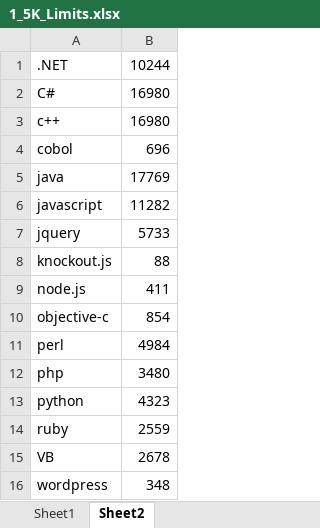
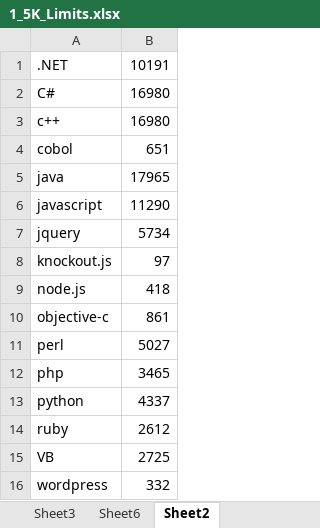
Before and after one commit to wbsimms/DiceLimiter, an Excel workbook: 1_5K_Limits.xlsx, sheet Sheet2, drawn as a sheet; values as stored, in another font and other column widths than the file's, no borders; the diff names each change by its address in the sheet, - before the commit and + after, or states it on an @@ line.

```diff
--- a/1_5K_Limits.xlsx (sheet Sheet2)
+++ b/1_5K_Limits.xlsx (sheet Sheet2)
+sheet tab: Sheet3
+sheet tab: Sheet6
-B1: 10244
+B1: 10191
-B4: 696
+B4: 651
-B5: 17769
+B5: 17965
-B6: 11282
+B6: 11290
-B7: 5733
+B7: 5734
-B8: 88
+B8: 97
-B9: 411
+B9: 418
-B10: 854
+B10: 861
-B11: 4984
+B11: 5027
-B12: 3480
+B12: 3465
-B13: 4323
+B13: 4337
-B14: 2559
+B14: 2612
-B15: 2678
+B15: 2725
-B16: 348
+B16: 332
```
Also changed, not shown: sheet Sheet1, charts or pictures.
